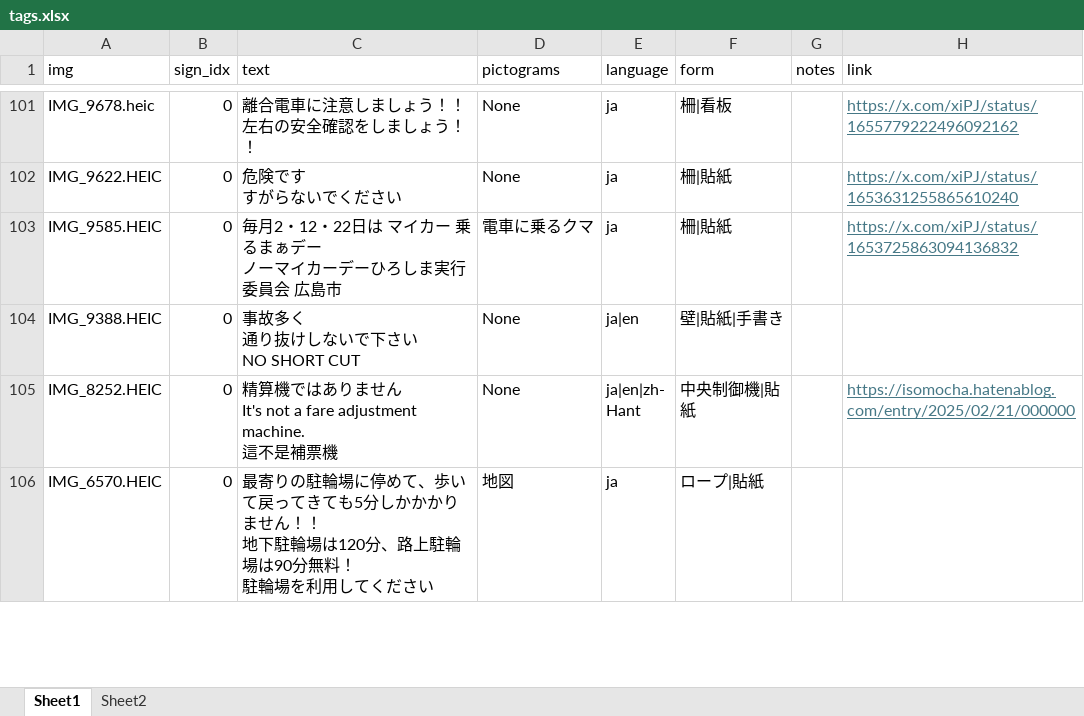
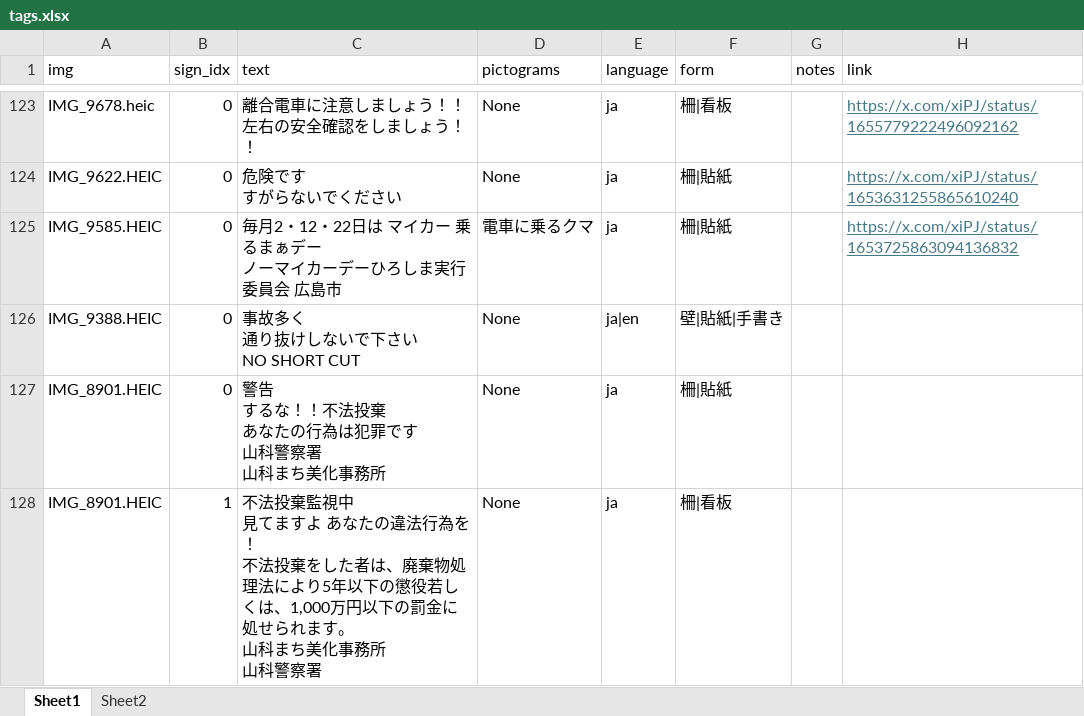
Before and after one commit to piijey/kanban, an Excel workbook: data_excel/tags.xlsx, sheet Sheet1, drawn as a sheet; only a part is shown, gaps mark what is left out; the shorter side is filled out with more unchanged rows; values as stored, in another font and other column widths than the file's, no borders; ↵ is a line break in a cell; the diff covers the shown part only; the diff names each change by its address in the sheet, - before the commit and + after, or states it on an @@ line.

```diff
--- a/data_excel/tags.xlsx (sheet Sheet1)
+++ b/data_excel/tags.xlsx (sheet Sheet1)
+row 127: IMG_8901.HEIC | 0 | 警告 ↵ するな！！不法投棄 ↵ あなたの行為は犯罪です ↵ 山科警察署 ↵ 山科まち美化事務所 | None | ja | 柵|貼紙
+row 128: IMG_8901.HEIC | 1 | 不法投棄監視中 ↵ 見てますよ あなたの違法行為を！ ↵ 不法投棄をした者は、廃棄物処理法により5年以下の懲役若しくは、1,000万円以下の罰金に処せられます。 ↵ 山科まち美化事務所 ↵ 山科警察署 | None | ja | 柵|看板
```
Also changed, not shown: 27 added rows and 1 edited cell elsewhere in this sheet, 17 other files.
